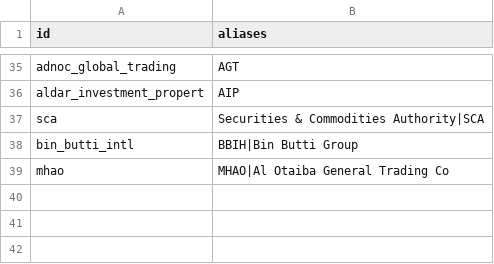
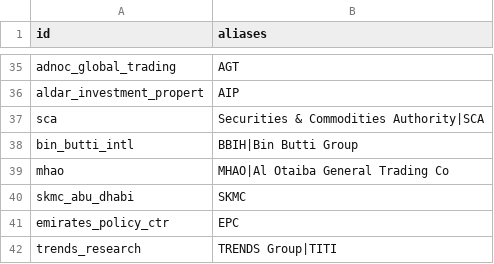
Before and after one commit to qizhangumich/power_network, a CSV file: data/aka.csv, drawn as a sheet; only a part is shown, gaps mark what is left out.

```diff
--- a/data/aka.csv
+++ b/data/aka.csv
@@ -39 +39,4 @@ bin_butti_intl,BBIH|Bin Butti Group
 mhao,MHAO|Al Otaiba General Trading Co
+skmc_abu_dhabi,SKMC
+emirates_policy_ctr,EPC
+trends_research,TRENDS Group|TITI
```
Also changed, not shown: data/backfill_queue.csv, data/institutions.csv, 27 other files.
